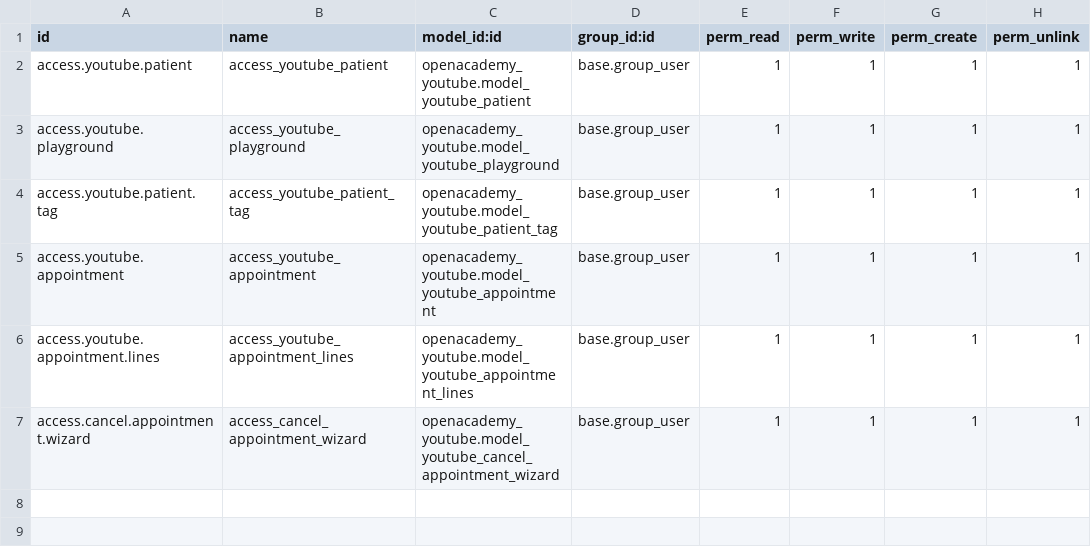
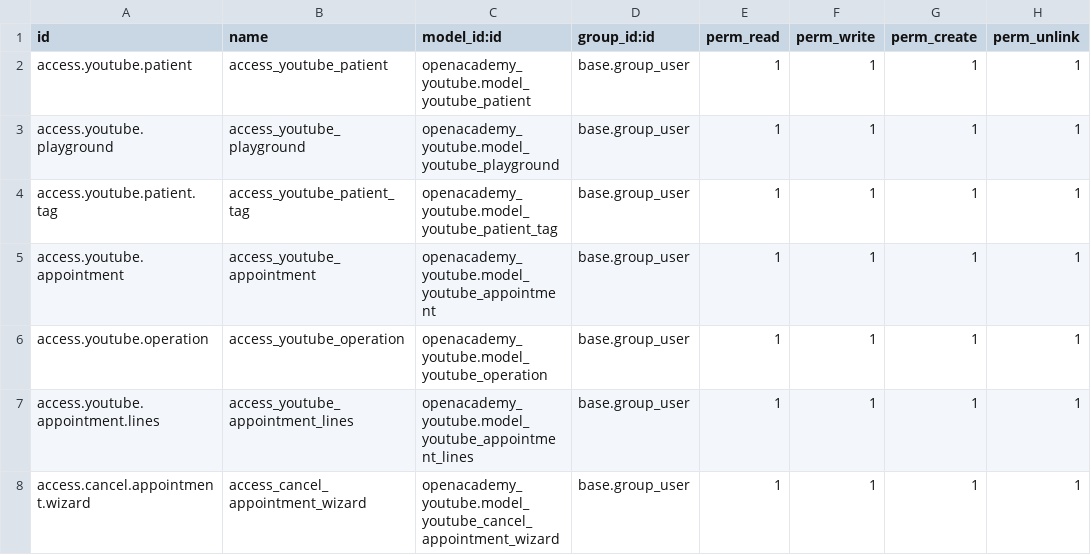
Before and after one commit to Teplyuk/openacademyyoutube, a CSV file: security/ir.model.access.csv, drawn as a sheet.

```diff
--- a/security/ir.model.access.csv
+++ b/security/ir.model.access.csv
@@ -5,2 +5,3 @@ access.youtube.patient.tag,access_youtube_patient_tag,openacademy_youtube.model_
 access.youtube.appointment,access_youtube_appointment,openacademy_youtube.model_youtube_appointment,base.group_user,1,1,1,1
+access.youtube.operation,access_youtube_operation,openacademy_youtube.model_youtube_operation,base.group_user,1,1,1,1
 access.youtube.appointment.lines,access_youtube_appointment_lines,openacademy_youtube.model_youtube_appointment_lines,base.group_user,1,1,1,1
```
Also changed, not shown: 9 other files.
